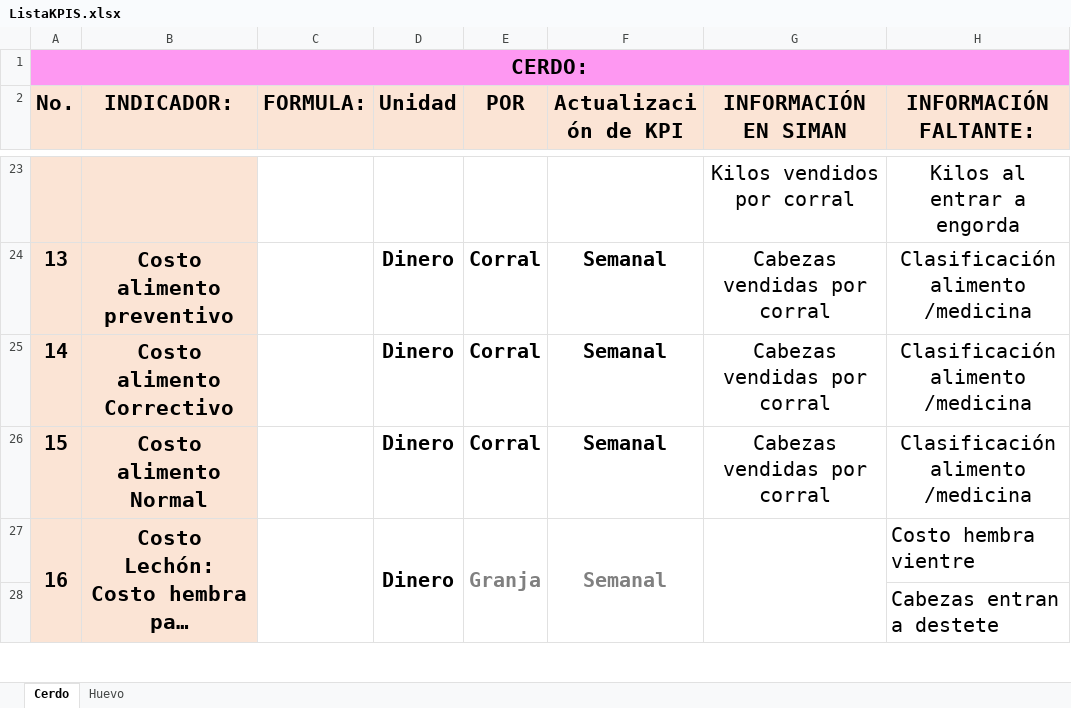
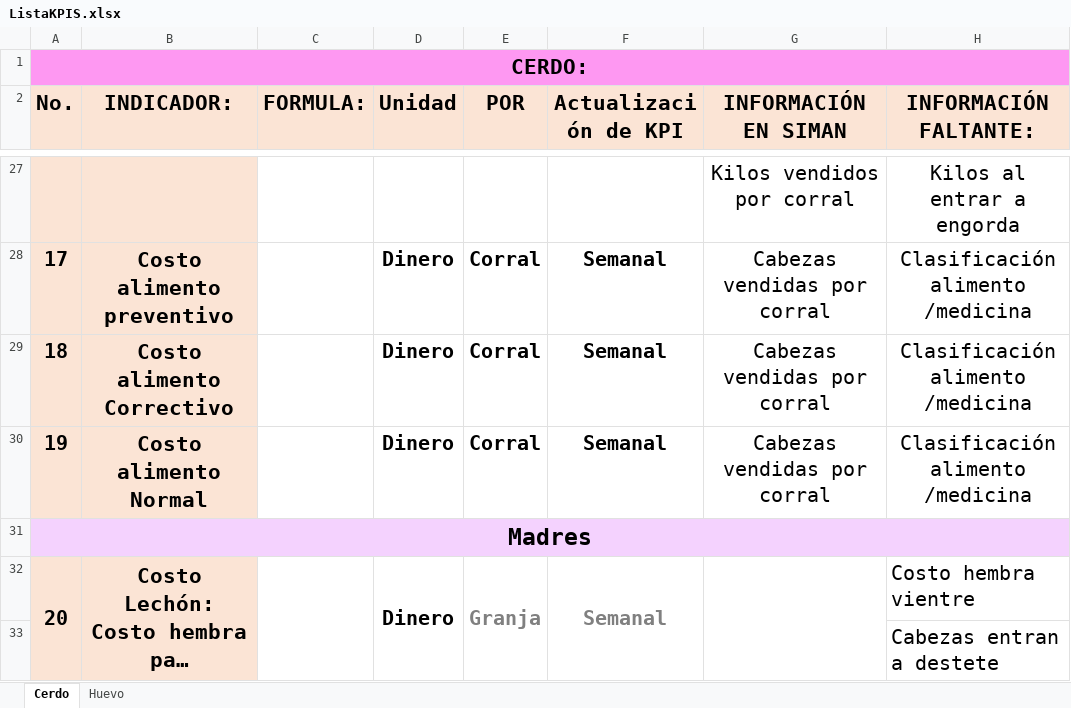
Before and after one commit to NatashaGamez/Granja, an Excel workbook: GV/ListaKPIS.xlsx, sheet Cerdo, drawn as a sheet; only a part is shown, gaps mark what is left out; long unchanged cells end in …; values as stored, in another font and other column widths than the file's, no borders; charts and pictures not drawn; rows hold the shown columns only; the diff covers the shown part only; the diff names each change by its address in the sheet, - before the commit and + after, or states it on an @@ line.

```diff
--- a/GV/ListaKPIS.xlsx (sheet Cerdo)
+++ b/GV/ListaKPIS.xlsx (sheet Cerdo)
@@ column A (No.) renumbered between rows 11 and 50 @@
+row 31: Madres
```
Also changed, not shown: 12 added rows, 2 removed rows, 10 edited cells, cell formats and merged cells elsewhere in this sheet, charts or pictures.
